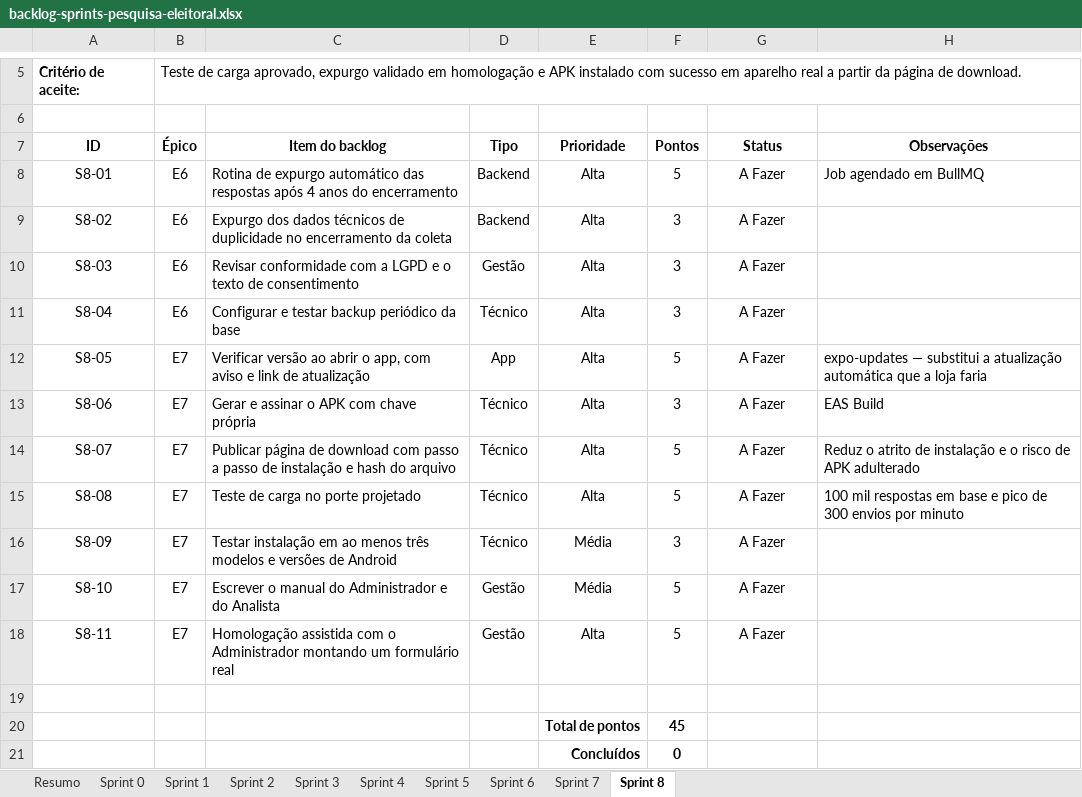
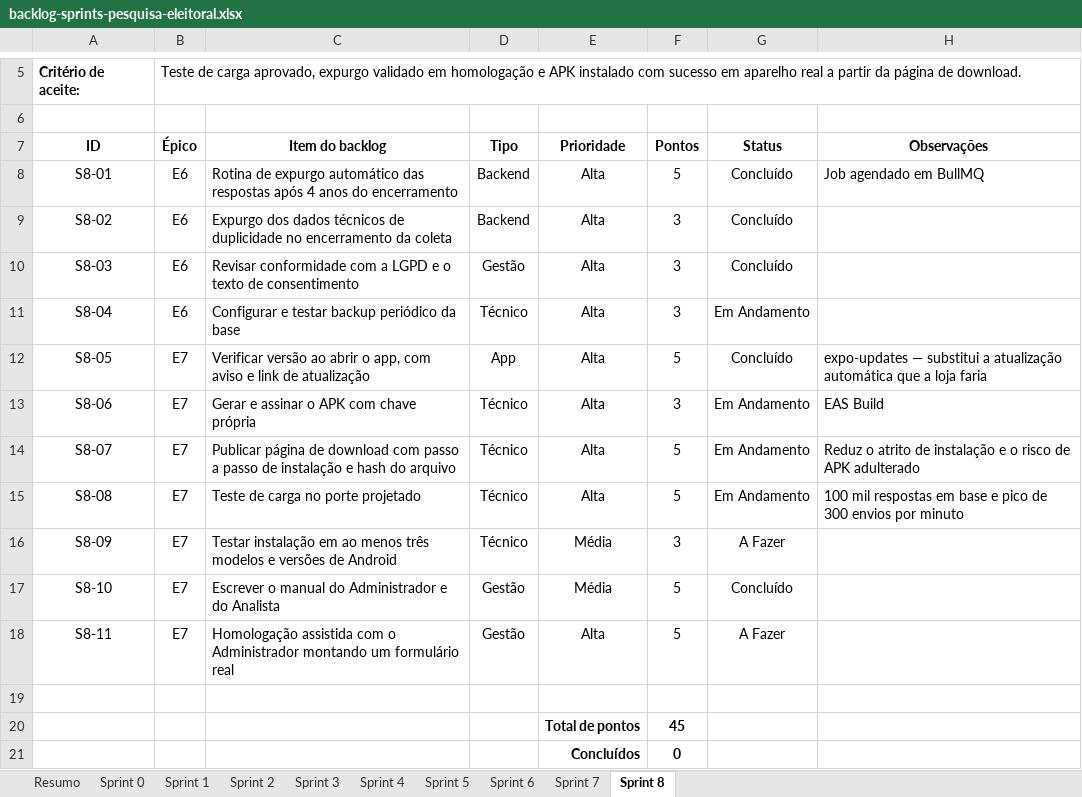
Before and after one commit to Jaminteles/SPE, an Excel workbook: docs/backlog-sprints-pesquisa-eleitoral.xlsx, sheet Sprint 8, drawn as a sheet; only a part is shown, gaps mark what is left out; values as stored, in another font and other column widths than the file's, no borders; charts and pictures not drawn; the diff names each change by its address in the sheet, - before the commit and + after, or states it on an @@ line.

Commit message:
Sprint 8.1
S8-01 — Job BullMQ que apaga respostas 4 anos após o encerramento, em lotes, com auditoria.
S8-02 — Expurgo dos dados técnicos de duplicidade disparado no próprio encerramento da coleta.
S8-03 — Revisão de conformidade documentada e texto de consentimento ampliado (localização opcional e direitos do titular).
S8-05 — Verificação de versão na abertura do app, com aviso, bloqueio abaixo do mínimo e OTA por expo-updates.
S8-10 — Manuais do Administrador e do Analista.

```diff
--- a/docs/backlog-sprints-pesquisa-eleitoral.xlsx (sheet Sprint 8)
+++ b/docs/backlog-sprints-pesquisa-eleitoral.xlsx (sheet Sprint 8)
-G8:G10 (Status): A Fazer
+G8:G10 (Status): Concluído
-G11 (Status): A Fazer
+G11 (Status): Em Andamento
-G12 (Status): A Fazer
+G12 (Status): Concluído
-G13:G15 (Status): A Fazer
+G13:G15 (Status): Em Andamento
-G17 (Status): A Fazer
+G17 (Status): Concluído
```
Also changed, not shown: 46 other files.
